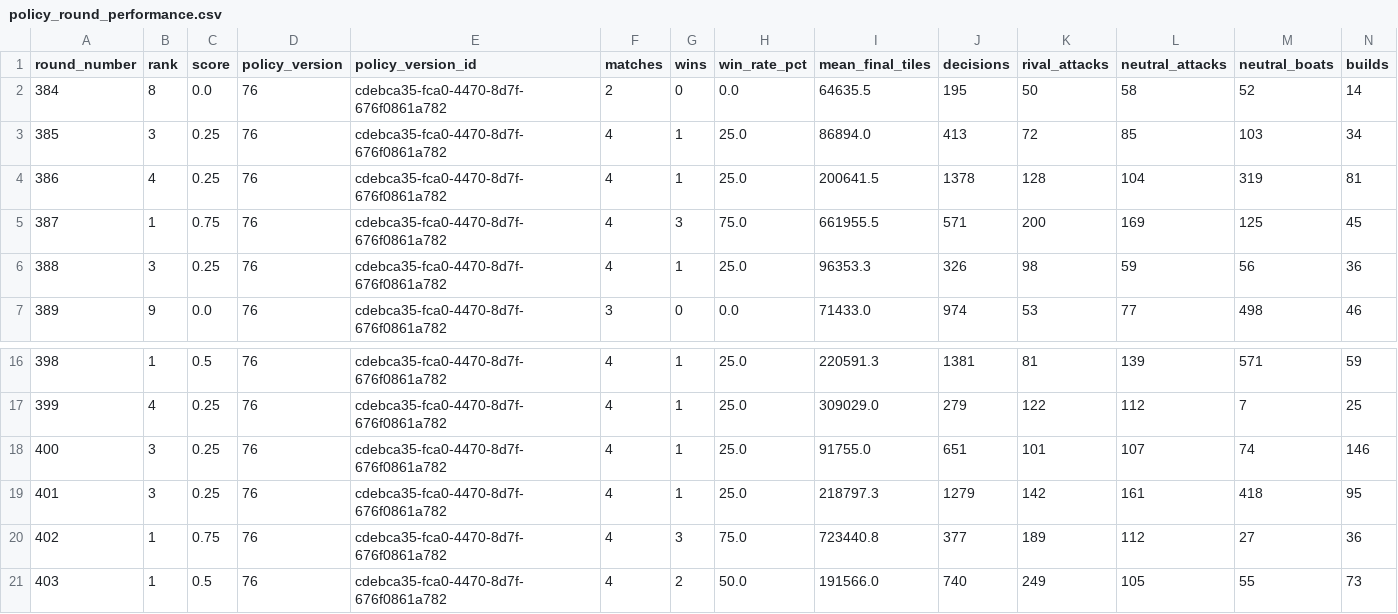
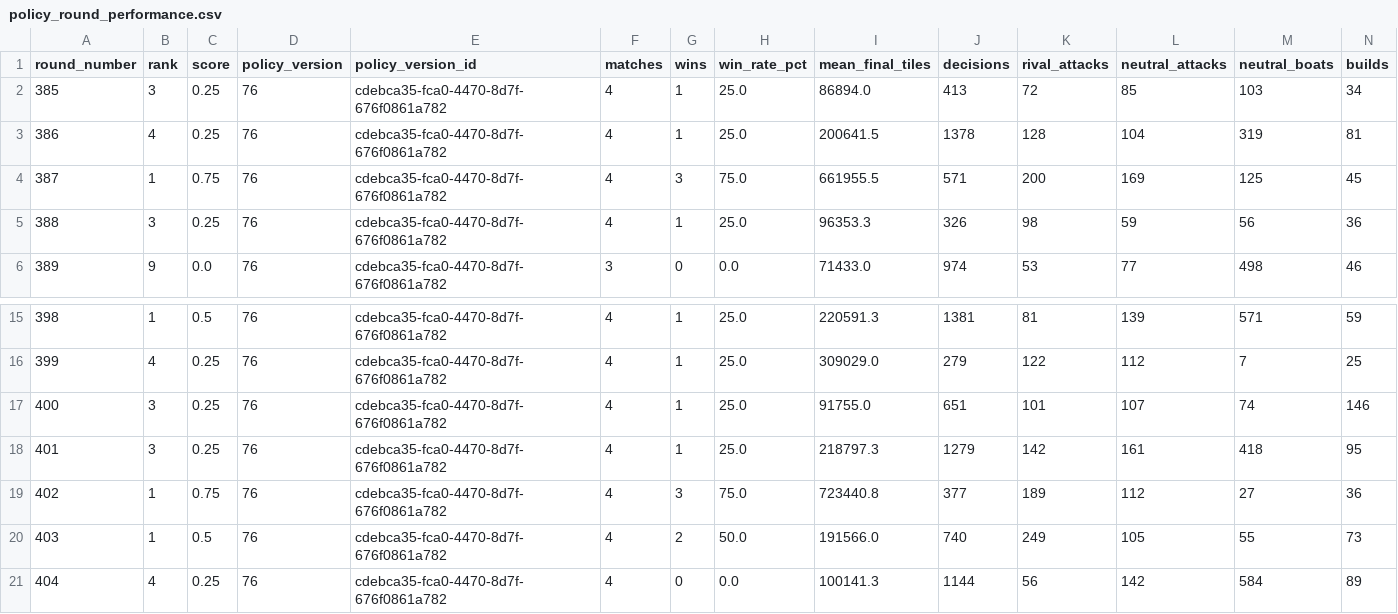
Before and after one commit to welttowelt/proxywar-coworld-starter, a CSV file: data/analysis/policy_round_performance.csv, drawn as a sheet; only a part is shown, gaps mark what is left out; removed rows and columns are numbered as before the commit, all else as after; rows hold the shown columns only; the diff names each change by its address in the sheet, - before the commit and + after, or states it on an @@ line.

```diff
--- a/data/analysis/policy_round_performance.csv
+++ b/data/analysis/policy_round_performance.csv
-row 2: 384 | 8 | 0.0 | 76 | cdebca35-fca0-4470-8d7f-676f0861a782 | 2 | 0 | 0.0 | 64635.5 | 195 | 50 | 58 | 52 | 14
+row 21: 404 | 4 | 0.25 | 76 | cdebca35-fca0-4470-8d7f-676f0861a782 | 4 | 0 | 0.0 | 100141.3 | 1144 | 56 | 142 | 584 | 89
```
Also changed, not shown: data/analysis/ffa_phase_profile.csv, data/analysis/map_policy_performance.csv, 40 other files.
